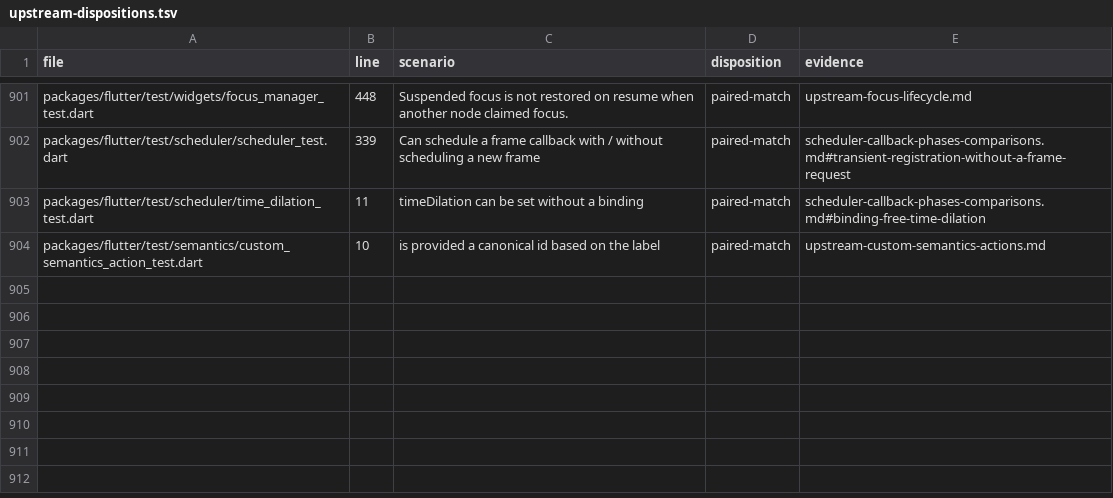
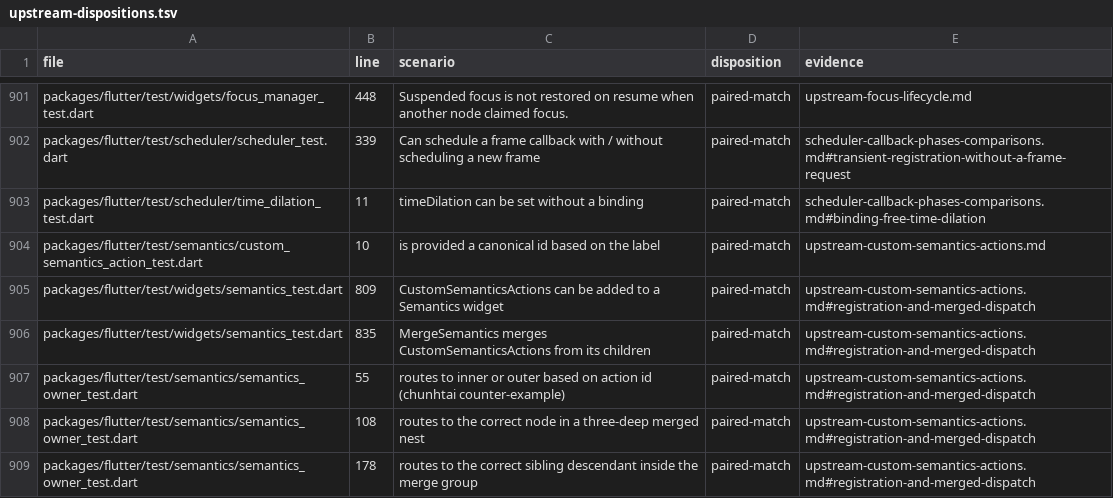
Before and after one commit to FabortLabs/incular, a TSV file: audits/flutter-3.50.0-parity/upstream-dispositions.tsv, drawn as a sheet; only a part is shown, gaps mark what is left out.

Commit message:
Route merged custom actions to their owning widget

```diff
--- a/audits/flutter-3.50.0-parity/upstream-dispositions.tsv
+++ b/audits/flutter-3.50.0-parity/upstream-dispositions.tsv
@@ -904 +904,6 @@ packages/flutter/test/scheduler/time_dilation_test.dart	11	timeDilation can be s
 packages/flutter/test/semantics/custom_semantics_action_test.dart	10	is provided a canonical id based on the label	paired-match	upstream-custom-semantics-actions.md
+packages/flutter/test/widgets/semantics_test.dart	809	CustomSemanticsActions can be added to a Semantics widget	paired-match	upstream-custom-semantics-actions.md#registration-and-merged-dispatch
+packages/flutter/test/widgets/semantics_test.dart	835	MergeSemantics merges CustomSemanticsActions from its children	paired-match	upstream-custom-semantics-actions.md#registration-and-merged-dispatch
+packages/flutter/test/semantics/semantics_owner_test.dart	55	routes to inner or outer based on action id (chunhtai counter-example)	paired-match	upstream-custom-semantics-actions.md#registration-and-merged-dispatch
+packages/flutter/test/semantics/semantics_owner_test.dart	108	routes to the correct node in a three-deep merged nest	paired-match	upstream-custom-semantics-actions.md#registration-and-merged-dispatch
+packages/flutter/test/semantics/semantics_owner_test.dart	178	routes to the correct sibling descendant inside the merge group	paired-match	upstream-custom-semantics-actions.md#registration-and-merged-dispatch
```
Also changed, not shown: 11 other files.
